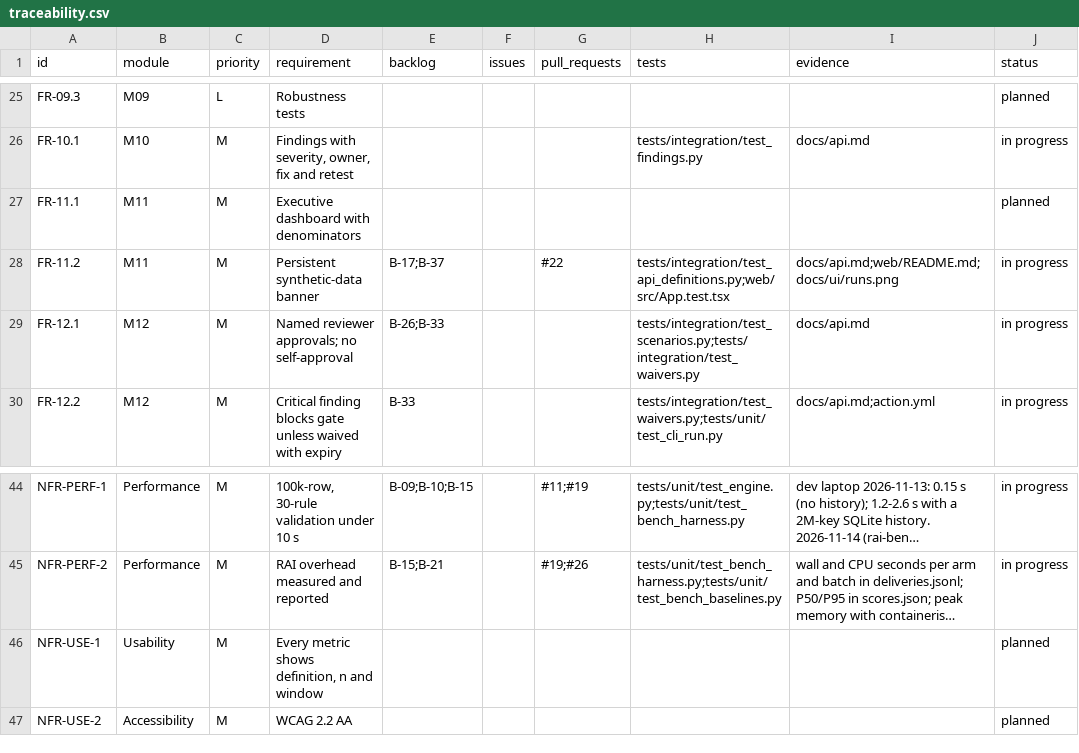
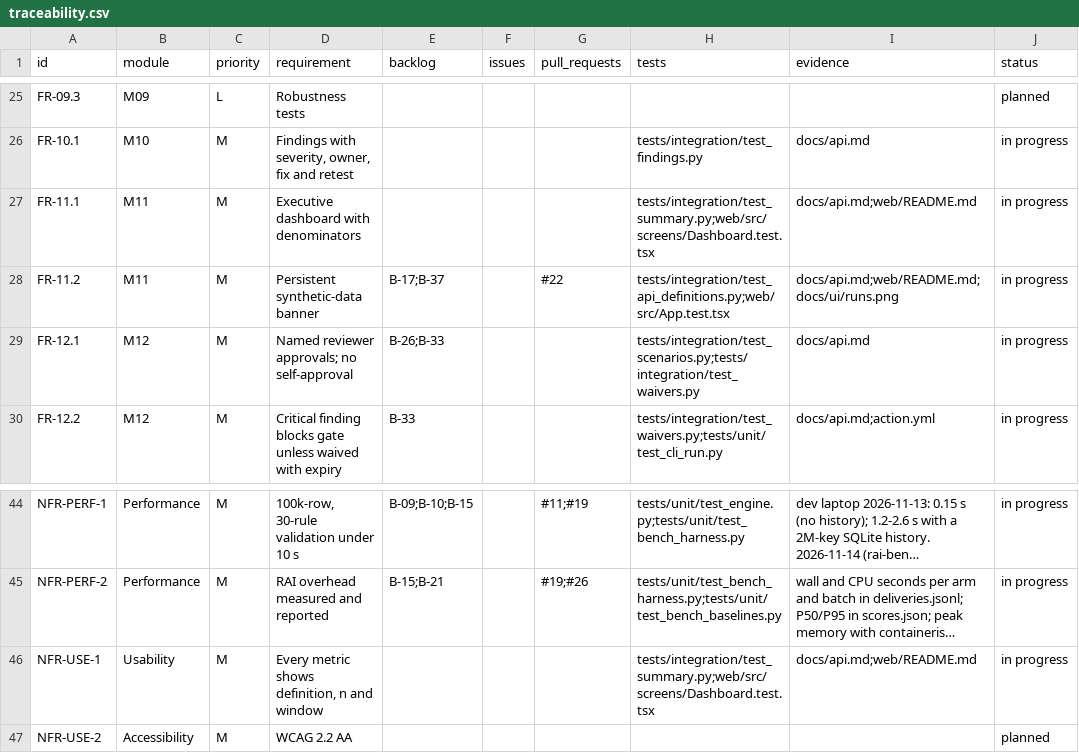
Before and after one commit to resilinet-ai/resilinet-ai, a CSV file: docs/traceability.csv, drawn as a sheet; only a part is shown, gaps mark what is left out; long unchanged cells end in …; the diff names each change by its address in the sheet, - before the commit and + after, or states it on an @@ line.

```diff
--- a/docs/traceability.csv
+++ b/docs/traceability.csv
-H27 (tests): (empty)
+H27 (tests): tests/integration/test_summary.py;web/src/screens/Dashboard.test.tsx
-I27 (evidence): (empty)
+I27 (evidence): docs/api.md;web/README.md
-J27 (status): planned
+J27 (status): in progress
-H46 (tests): (empty)
+H46 (tests): tests/integration/test_summary.py;web/src/screens/Dashboard.test.tsx
-I46 (evidence): (empty)
+I46 (evidence): docs/api.md;web/README.md
-J46 (status): planned
+J46 (status): in progress
```
Also changed, not shown: 18 other files.
